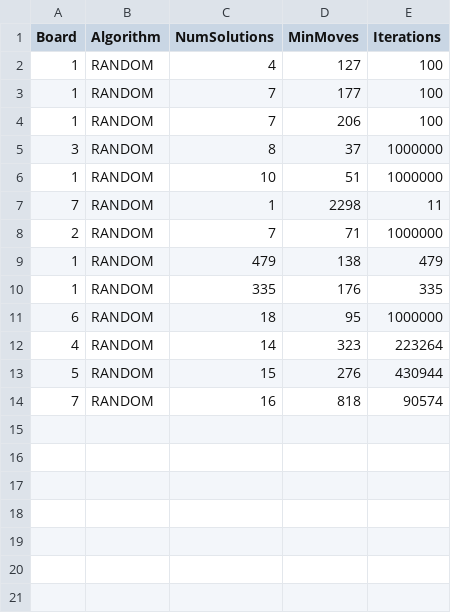
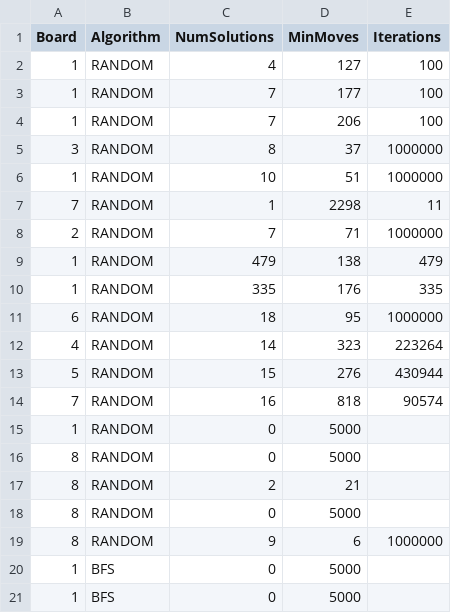
Before and after one commit to oekeur/MinProg_Heuristieken, a CSV file: results.csv, drawn as a sheet; the diff names each change by its address in the sheet, - before the commit and + after, or states it on an @@ line.

```diff
--- a/results.csv
+++ b/results.csv
+row 15: 1 | RANDOM | 0 | 5000
+row 16: 8 | RANDOM | 0 | 5000
+row 17: 8 | RANDOM | 2 | 21
+row 18: 8 | RANDOM | 0 | 5000
+row 19: 8 | RANDOM | 9 | 6 | 1000000
+row 20: 1 | BFS | 0 | 5000
+row 21: 1 | BFS | 0 | 5000
```
Also changed, not shown: 4 other files.
